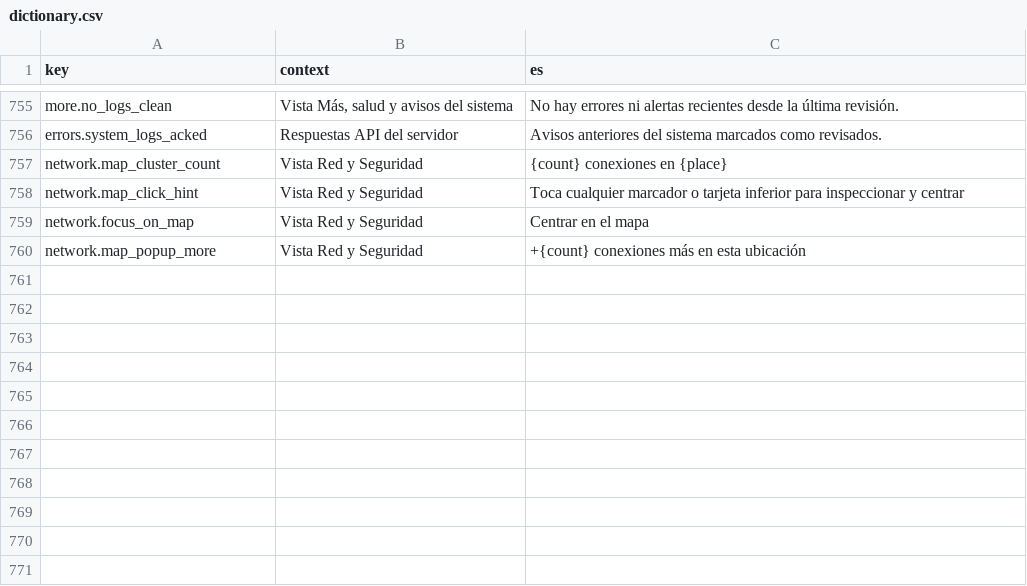
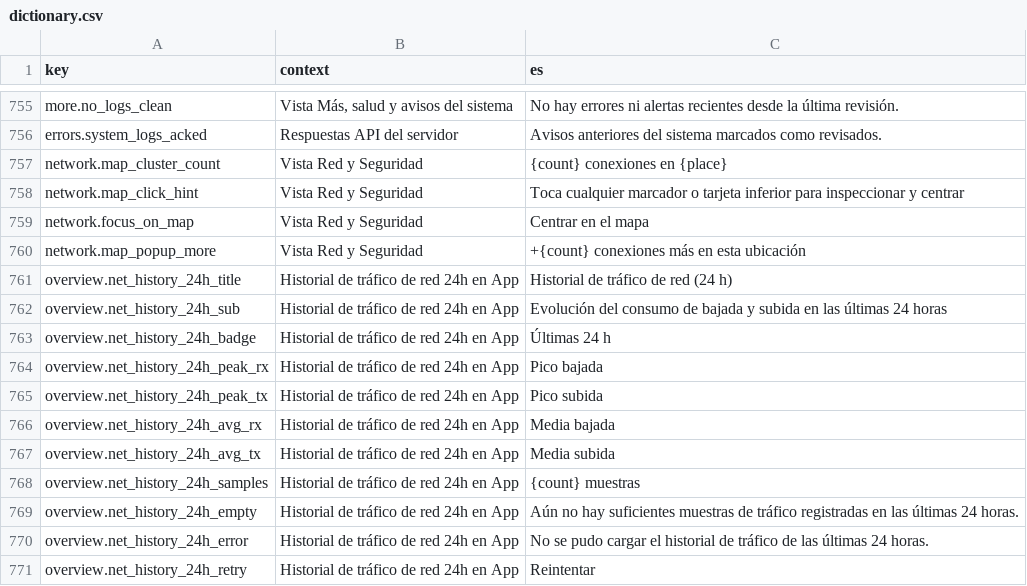
Before and after one commit to cminewarIA/recursos-ui, a CSV file: i18n/dictionary.csv, drawn as a sheet; only a part is shown, gaps mark what is left out; the diff names each change by its address in the sheet, - before the commit and + after, or states it on an @@ line.

```diff
--- a/i18n/dictionary.csv
+++ b/i18n/dictionary.csv
+row 761: overview.net_history_24h_title | Historial de tráfico de red 24h en App | Historial de tráfico de red (24 h)
+row 762: overview.net_history_24h_sub | Historial de tráfico de red 24h en App | Evolución del consumo de bajada y subida en las últimas 24 horas
+row 763: overview.net_history_24h_badge | Historial de tráfico de red 24h en App | Últimas 24 h
+row 764: overview.net_history_24h_peak_rx | Historial de tráfico de red 24h en App | Pico bajada
+row 765: overview.net_history_24h_peak_tx | Historial de tráfico de red 24h en App | Pico subida
+row 766: overview.net_history_24h_avg_rx | Historial de tráfico de red 24h en App | Media bajada
+row 767: overview.net_history_24h_avg_tx | Historial de tráfico de red 24h en App | Media subida
+row 768: overview.net_history_24h_samples | Historial de tráfico de red 24h en App | {count} muestras
+row 769: overview.net_history_24h_empty | Historial de tráfico de red 24h en App | Aún no hay suficientes muestras de tráfico registradas en las últimas 24 horas.
+row 770: overview.net_history_24h_error | Historial de tráfico de red 24h en App | No se pudo cargar el historial de tráfico de las últimas 24 horas.
+row 771: overview.net_history_24h_retry | Historial de tráfico de red 24h en App | Reintentar
```
Also changed, not shown: 38 other files.
